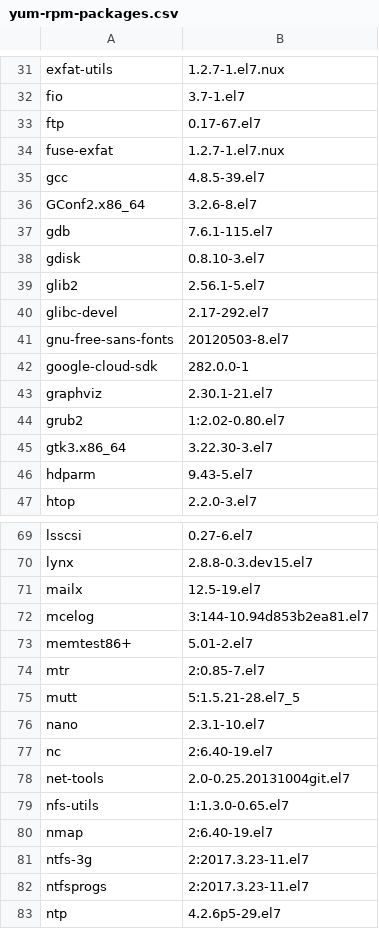
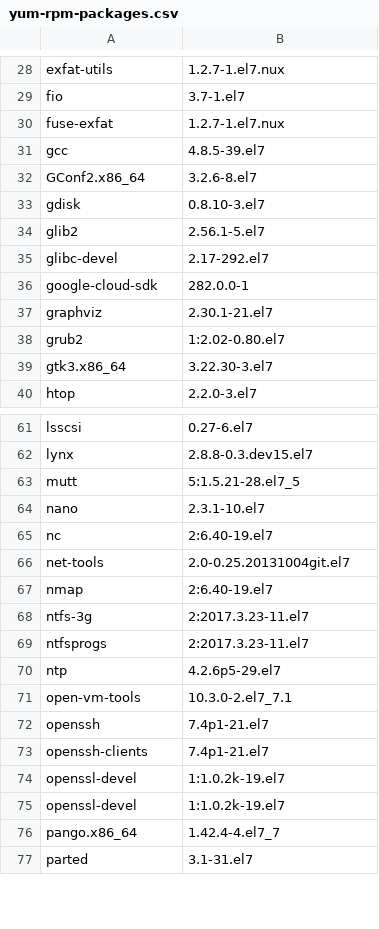
Before and after one commit to teresakillmond/thoughtspot-docs, a CSV file: software/modules/ROOT/attachments/yum-rpm-packages.csv, drawn as a sheet; only a part is shown, gaps mark what is left out; the shorter side is filled out with more unchanged rows; the diff covers the shown part only.

```diff
--- a/software/modules/ROOT/attachments/yum-rpm-packages.csv
+++ b/software/modules/ROOT/attachments/yum-rpm-packages.csv
@@ -32,3 +29,2 @@ exfat-utils,1.2.7-1.el7.nux
 fio,3.7-1.el7
-ftp,0.17-67.el7
 fuse-exfat,1.2.7-1.el7.nux
@@ -36,3 +32,2 @@ gcc,4.8.5-39.el7
 GConf2.x86_64,3.2.6-8.el7
-gdb,7.6.1-115.el7
 gdisk,0.8.10-3.el7
@@ -40,3 +35,2 @@ glib2,2.56.1-5.el7
 glibc-devel,2.17-292.el7
-gnu-free-sans-fonts,20120503-8.el7
 google-cloud-sdk,282.0.0-1
@@ -45,3 +39,2 @@ grub2,1:2.02-0.80.el7
 gtk3.x86_64,3.22.30-3.el7
-hdparm,9.43-5.el7
 htop,2.2.0-3.el7
@@ -70,6 +62,2 @@ lsscsi,0.27-6.el7
 lynx,2.8.8-0.3.dev15.el7
-mailx,12.5-19.el7
-mcelog,3:144-10.94d853b2ea81.el7
-memtest86+,5.01-2.el7
-mtr,2:0.85-7.el7
 mutt,5:1.5.21-28.el7_5
@@ -78,3 +66,2 @@ nc,2:6.40-19.el7
 net-tools,2.0-0.25.20131004git.el7
-nfs-utils,1:1.3.0-0.65.el7
 nmap,2:6.40-19.el7
```
Also changed, not shown: 1 added row and 13 removed rows elsewhere in this file, software/modules/ROOT/attachments/yum-rpm-packages-rhel.csv, 7 other files.
